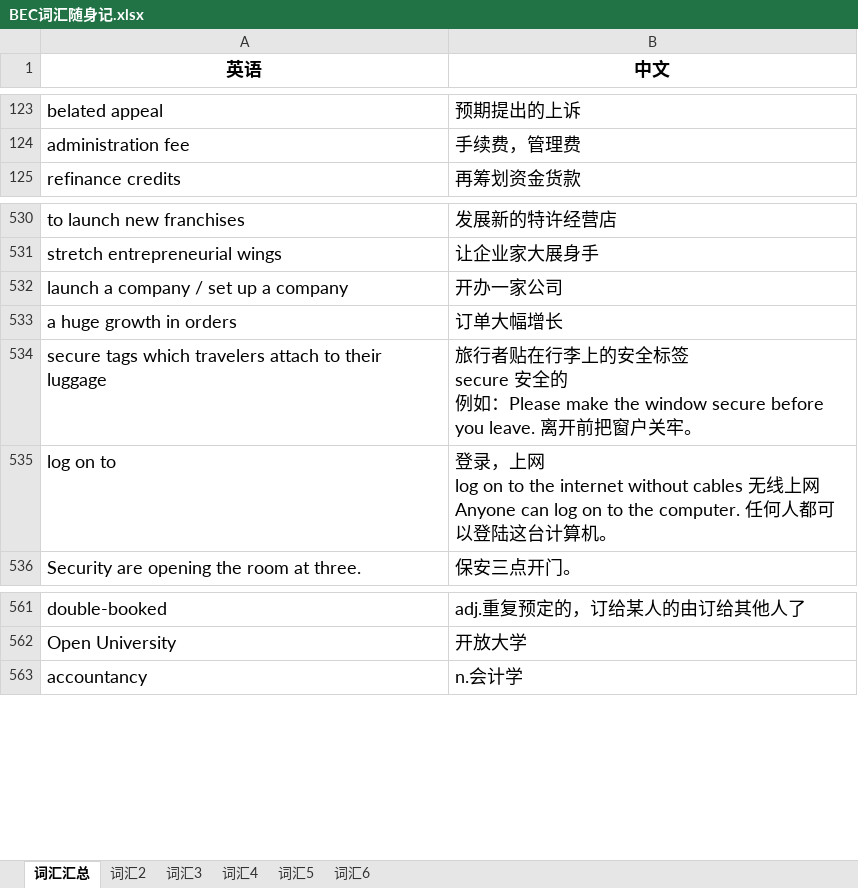
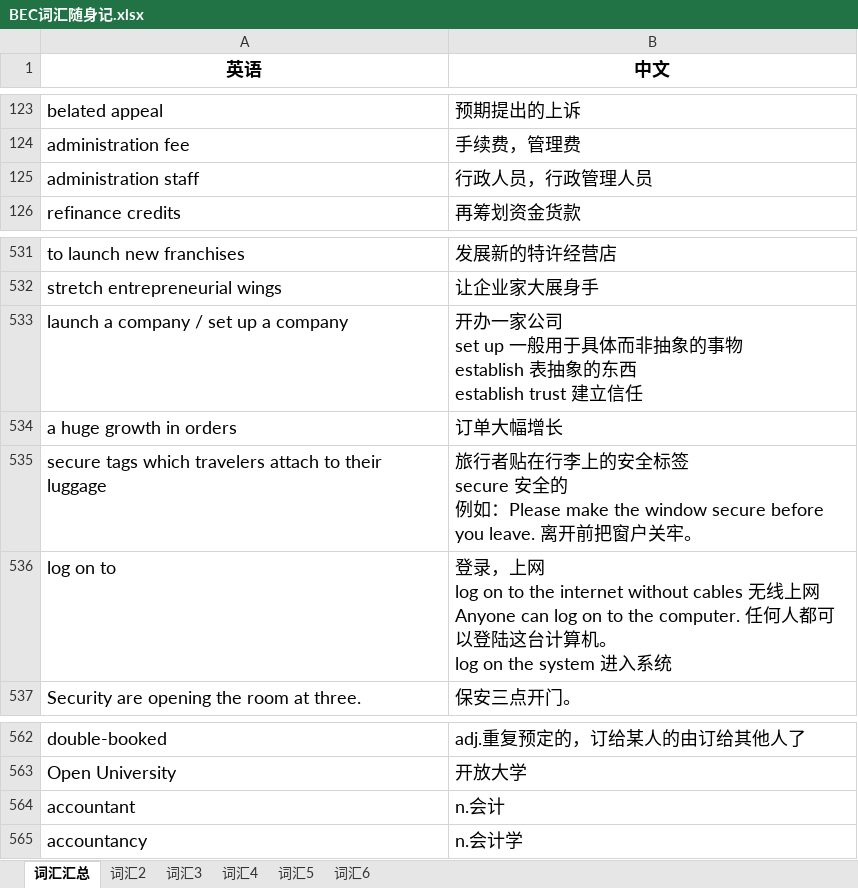
Before and after one commit to FondKevinZhao/BEC, an Excel workbook: BEC/05-词汇相关/BEC词汇随身记.xlsx, sheet 词汇汇总, drawn as a sheet; only a part is shown, gaps mark what is left out; values as stored, in another font and other column widths than the file's, no borders; addresses are those after the commit; ↵ is a line break in a cell; the diff covers the shown part only; the diff names each change by its address in the sheet, - before the commit and + after, or states it on an @@ line.

```diff
--- a/BEC/05-词汇相关/BEC词汇随身记.xlsx (sheet 词汇汇总)
+++ b/BEC/05-词汇相关/BEC词汇随身记.xlsx (sheet 词汇汇总)
+row 125: administration staff | 行政人员，行政管理人员
-B533 (中文): 开办一家公司
+B533 (中文): 开办一家公司 ↵ set up 一般用于具体而非抽象的事物 ↵ establish 表抽象的东西 ↵ establish trust 建立信任
-B536 (中文): …机。
+B536 (中文): …机。 ↵ log on the system 进入系统
+row 564: accountant | n.会计
```
Also changed, not shown: 169 added rows elsewhere in this sheet.
